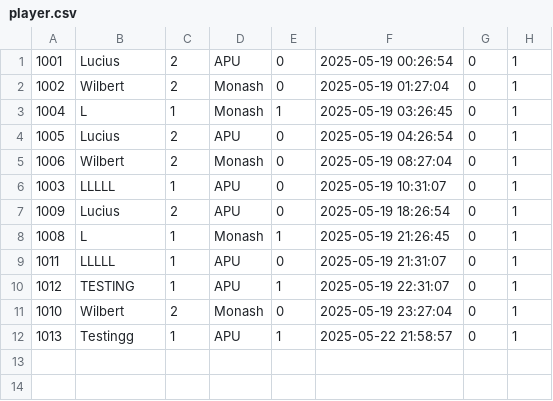
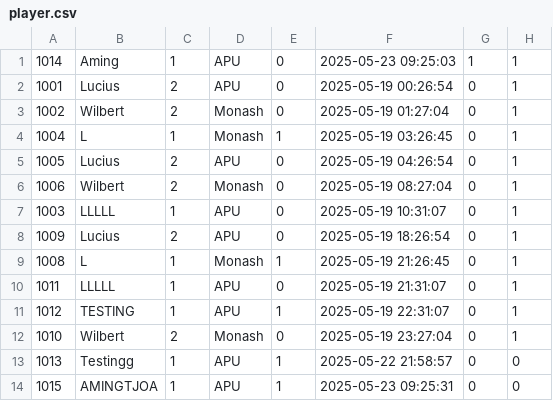
Before and after one commit to luciuswilbert/dataStructurePart2, a CSV file: player.csv, drawn as a sheet.

```diff
--- a/player.csv
+++ b/player.csv
@@ -1 +1,2 @@
+1014,Aming,1,APU,0,2025-05-23 09:25:03,1,1
 1001,Lucius,2,APU,0,2025-05-19 00:26:54,0,1
@@ -11,2 +12,3 @@
 1010,Wilbert,2,Monash,0,2025-05-19 23:27:04,0,1
-1013,Testingg,1,APU,1,2025-05-22 21:58:57,0,1
+1013,Testingg,1,APU,1,2025-05-22 21:58:57,0,0
+1015,AMINGTJOA,1,APU,1,2025-05-23 09:25:31,0,0
```
Also changed, not shown: 3 other files.
